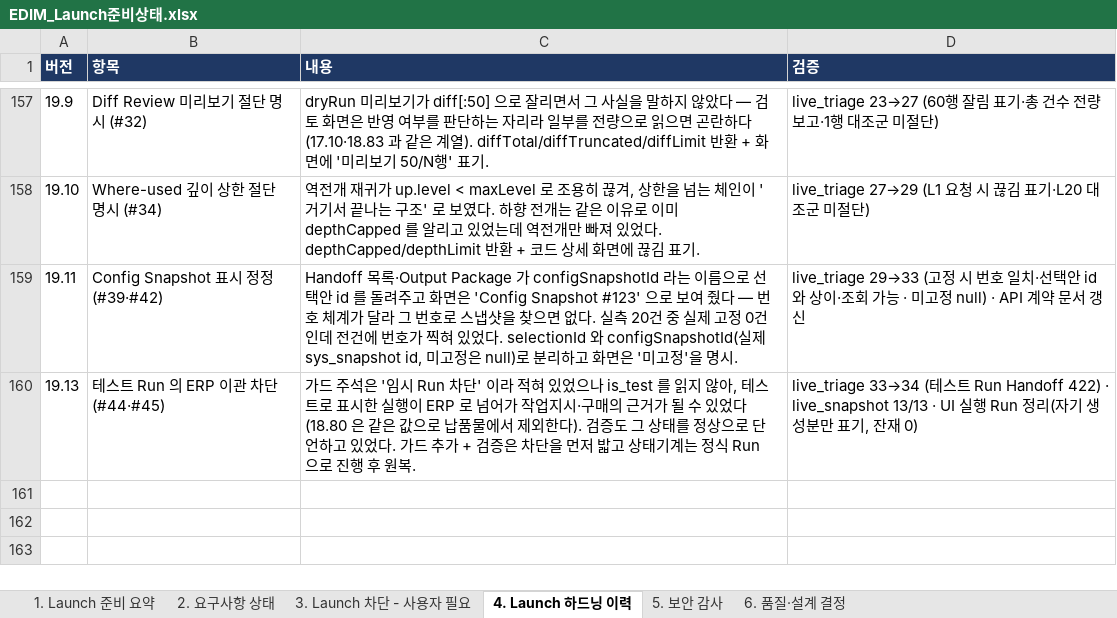
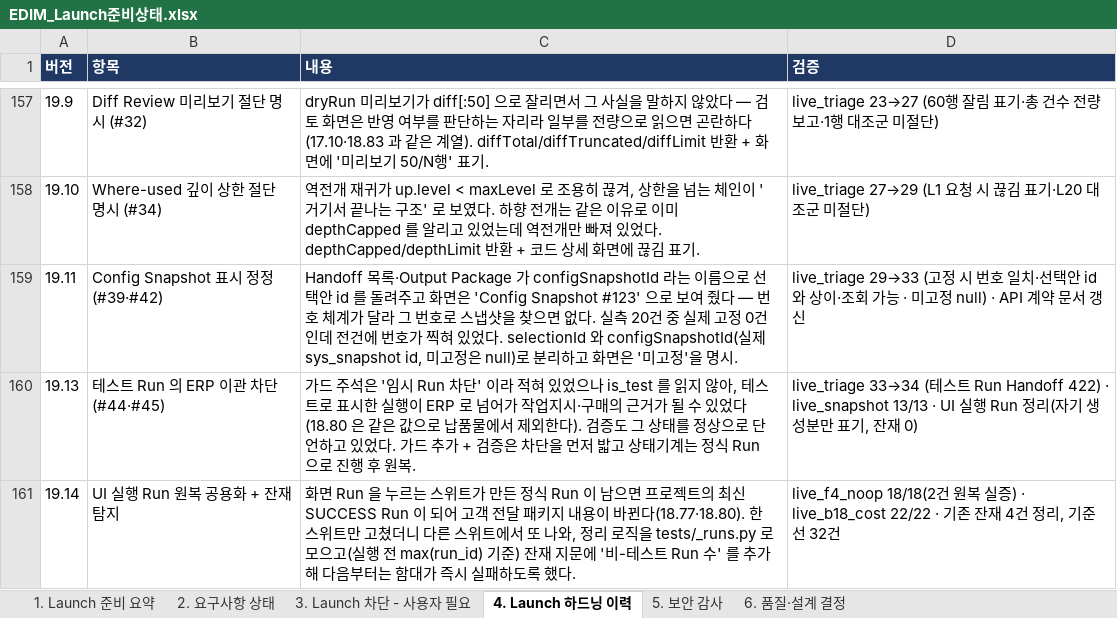
Before and after one commit to fankh/external-projects, an Excel workbook: edim-ai-blueprint/docs/EDIM_Launch준비상태.xlsx, sheet 4. Launch 하드닝 이력, drawn as a sheet; only a part is shown, gaps mark what is left out; values as stored, in another font and other column widths than the file's, no borders; the diff names each change by its address in the sheet, - before the commit and + after, or states it on an @@ line.

```diff
--- a/edim-ai-blueprint/docs/EDIM_Launch준비상태.xlsx (sheet 4. Launch 하드닝 이력)
+++ b/edim-ai-blueprint/docs/EDIM_Launch준비상태.xlsx (sheet 4. Launch 하드닝 이력)
+row 161: 19.14 | UI 실행 Run 원복 공용화 + 잔재 탐지 | 화면 Run 을 누르는 스위트가 만든 정식 Run 이 남으면 프로젝트의 최신 SUCCESS Run 이 되어 고객 전달 패키지 내용이 바뀐다(18.77·18.80). 한 스위트만 고쳤더니 다른 스위트에서 또 나와, 정리 로직을 tests/_runs.py 로 모으고(실행 전 max(run_id) 기준) 잔재 지문에 '비-테스트 Run 수' 를 추가해 다음부터는 함대가 즉시 실패하도록 했다. | live_f4_noop 18/18(2건 원복 실증) · live_b18_cost 22/22 · 기존 잔재 4건 정리, 기준선 32건
```
Also changed, not shown: 1 other file.
